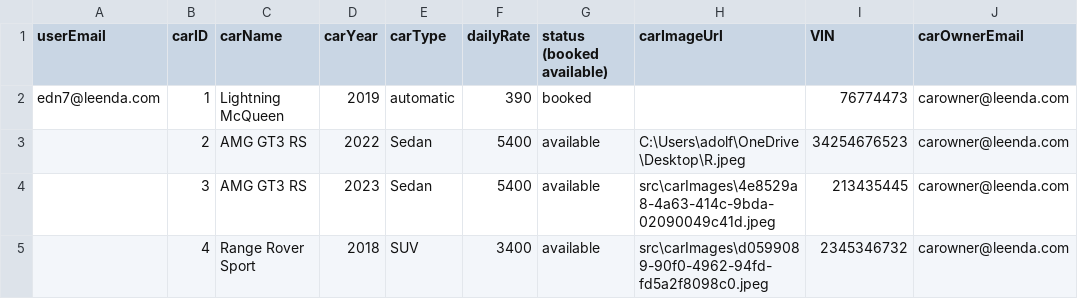
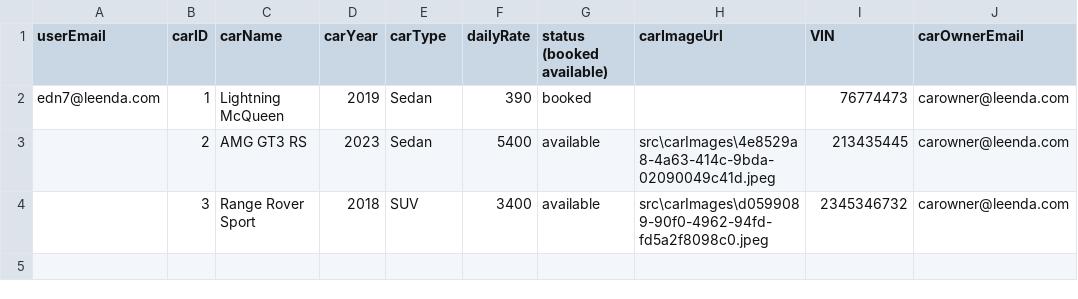
Before and after one commit to adolfzcoder/leenda, a CSV file: src/storage/cars.csv, drawn as a sheet.

Commit message:
CHANGES BY ADOLF USING JADENS ACCOUNT SINCE HE HAS GITHUB COPILOT
Menu functional, minor but signfificatn changes to display right indexes

```diff
--- a/src/storage/cars.csv
+++ b/src/storage/cars.csv
@@ -1,5 +1,4 @@
 userEmail,carID,carName,carYear,carType,dailyRate,status (booked available),carImageUrl,VIN, carOwnerEmail
-edn7@leenda.com, 1, Lightning McQueen,2019, automatic, 390, booked, , 76774473,carowner@leenda.com
-,2,AMG GT3 RS,2022,Sedan,5400,available,C:\Users\adolf\OneDrive\Desktop\R.jpeg,34254676523,carowner@leenda.com
-,3,AMG GT3 RS,2023,Sedan,5400,available,src\carImages\4e8529a8-4a63-414c-9bda-02090049c41d.jpeg,213435445,carowner@leenda.com
-,4,Range Rover Sport,2018,SUV,3400,available,src\carImages\d0599089-90f0-4962-94fd-fd5a2f8098c0.jpeg,2345346732,carowner@leenda.com
+edn7@leenda.com, 1, Lightning McQueen,2019, Sedan, 390, booked, , 76774473,carowner@leenda.com
+,2,AMG GT3 RS,2023,Sedan,5400,available,src\carImages\4e8529a8-4a63-414c-9bda-02090049c41d.jpeg,213435445,carowner@leenda.com
+,3,Range Rover Sport,2018,SUV,3400,available,src\carImages\d0599089-90f0-4962-94fd-fd5a2f8098c0.jpeg,2345346732,carowner@leenda.com
```
Also changed, not shown: 4 other files.
